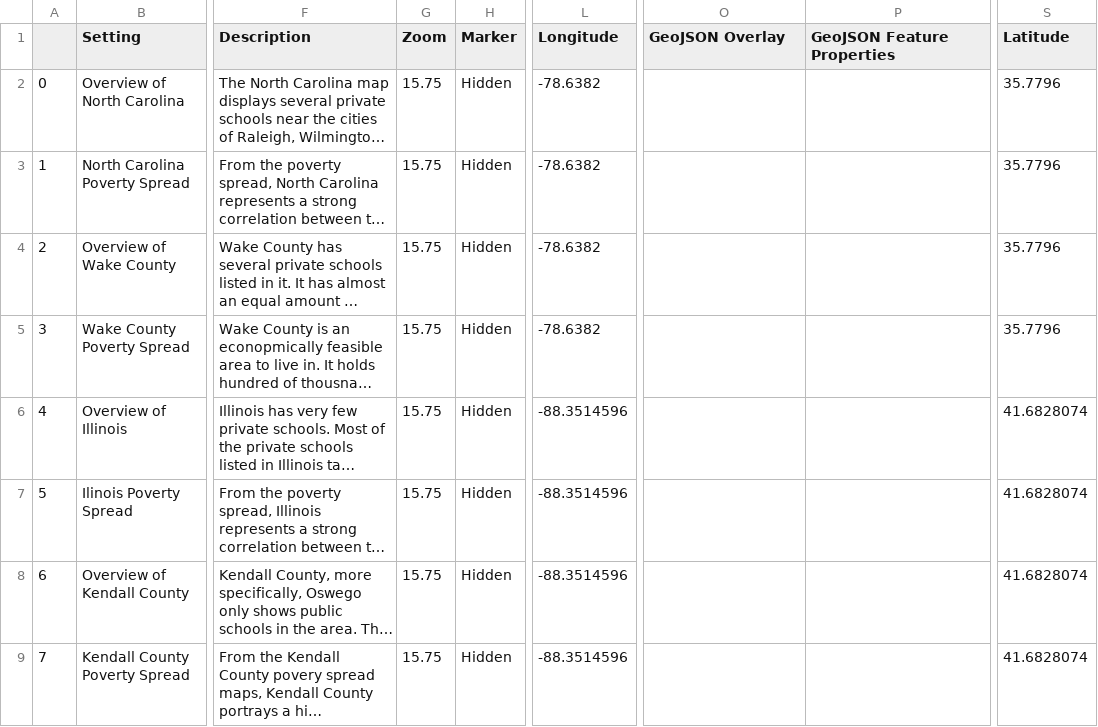
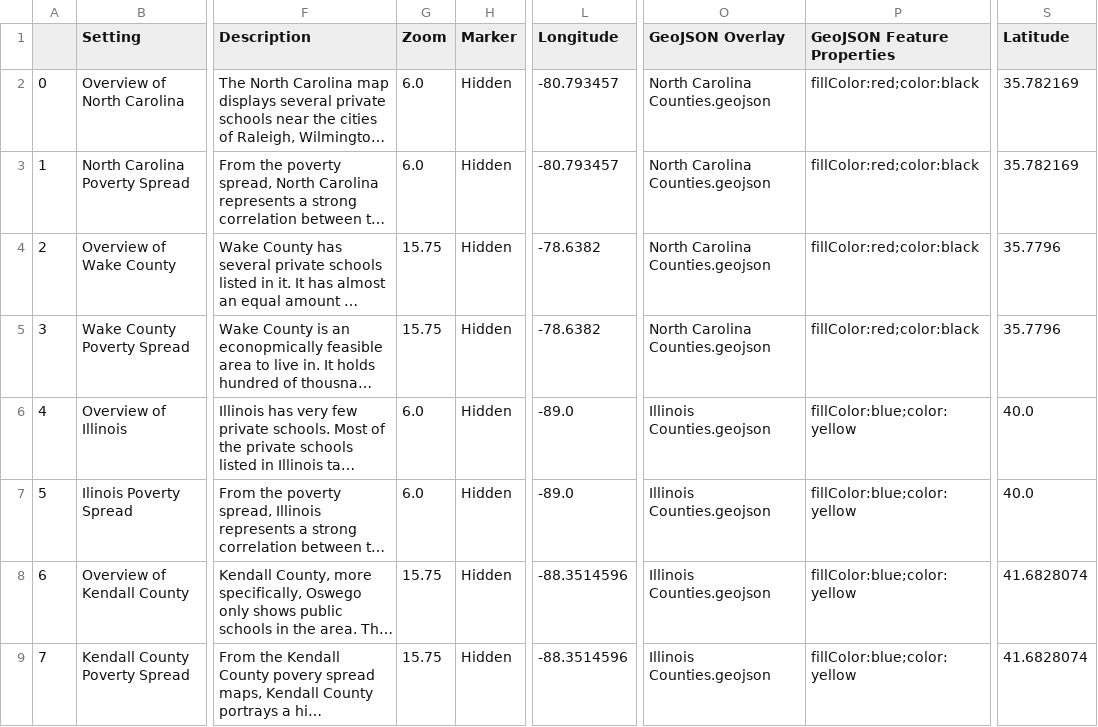
Before and after one commit to Bresh10/NR-491-Final, a CSV file: csv/Chapters.csv, drawn as a sheet; only a part is shown, gaps mark what is left out; long unchanged cells end in …; the diff names each change by its address in the sheet, - before the commit and + after, or states it on an @@ line.

```diff
--- a/csv/Chapters.csv
+++ b/csv/Chapters.csv
-G2:G3 (Zoom): 15.75
+G2:G3 (Zoom): 6.0
-L2:L3 (Longitude): -78.6382
+L2:L3 (Longitude): -80.793457
-O2:O5 (GeoJSON Overlay): (empty)
+O2:O5 (GeoJSON Overlay): North Carolina Counties.geojson
-P2:P5 (GeoJSON Feature Properties): (empty)
+P2:P5 (GeoJSON Feature Properties): fillColor:red;color:black
-S2:S3 (Latitude): 35.7796
+S2:S3 (Latitude): 35.782169
-G6:G7 (Zoom): 15.75
+G6:G7 (Zoom): 6.0
-L6:L7 (Longitude): -88.3514596
+L6:L7 (Longitude): -89.0
-O6:O9 (GeoJSON Overlay): (empty)
+O6:O9 (GeoJSON Overlay): Illinois Counties.geojson
-P6:P9 (GeoJSON Feature Properties): (empty)
+P6:P9 (GeoJSON Feature Properties): fillColor:blue;color:yellow
-S6:S7 (Latitude): 41.6828074
+S6:S7 (Latitude): 40.0
```
Also changed, not shown: 1 other file.
